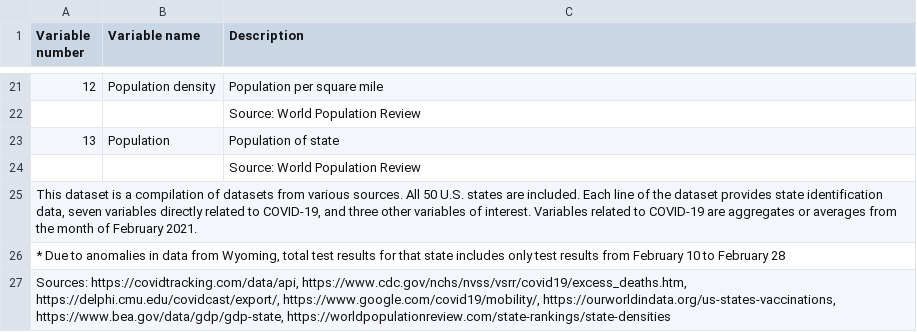
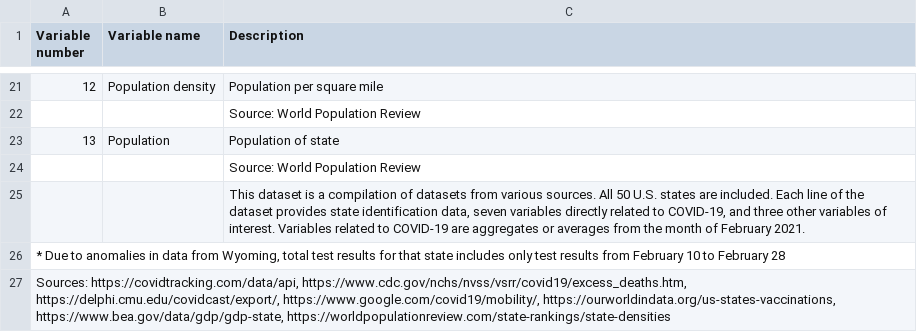
Before and after one commit to josiahg2/COVID19-factors, a CSV file: Variables.csv, drawn as a sheet; only a part is shown, gaps mark what is left out; removed rows and columns are numbered as before the commit, all else as after; the diff names each change by its address in the sheet, - before the commit and + after, or states it on an @@ line.

Commit message:
Update Variables.csv

```diff
--- a/Variables.csv
+++ b/Variables.csv
-row 25: This dataset is a compilation of datasets from various sources. All 50 U.S. states are included. Each line of the dataset provides state identification data, seven variables directly related to COVID-19, and three other variables of interest. Variables related to COVID-19 are aggregates or averages from the month of February 2021.
+row 25:  |  | This dataset is a compilation of datasets from various sources. All 50 U.S. states are included. Each line of the dataset provides state identification data, seven variables directly related to COVID-19, and three other variables of interest. Variables related to COVID-19 are aggregates or averages from the month of February 2021.
```
